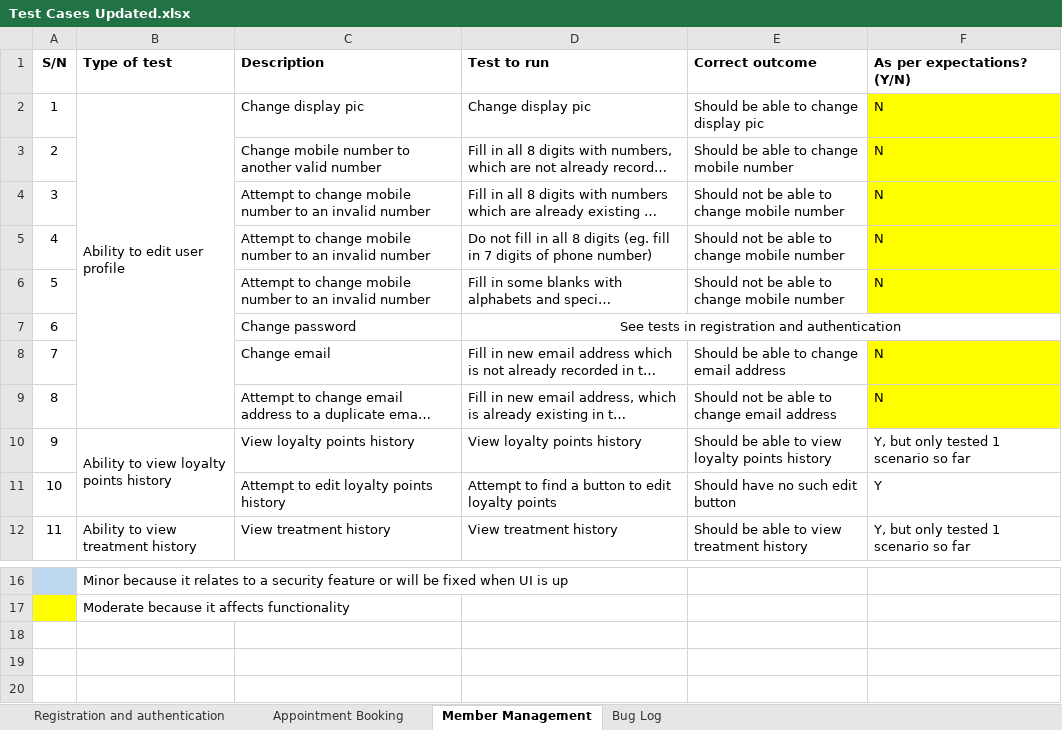
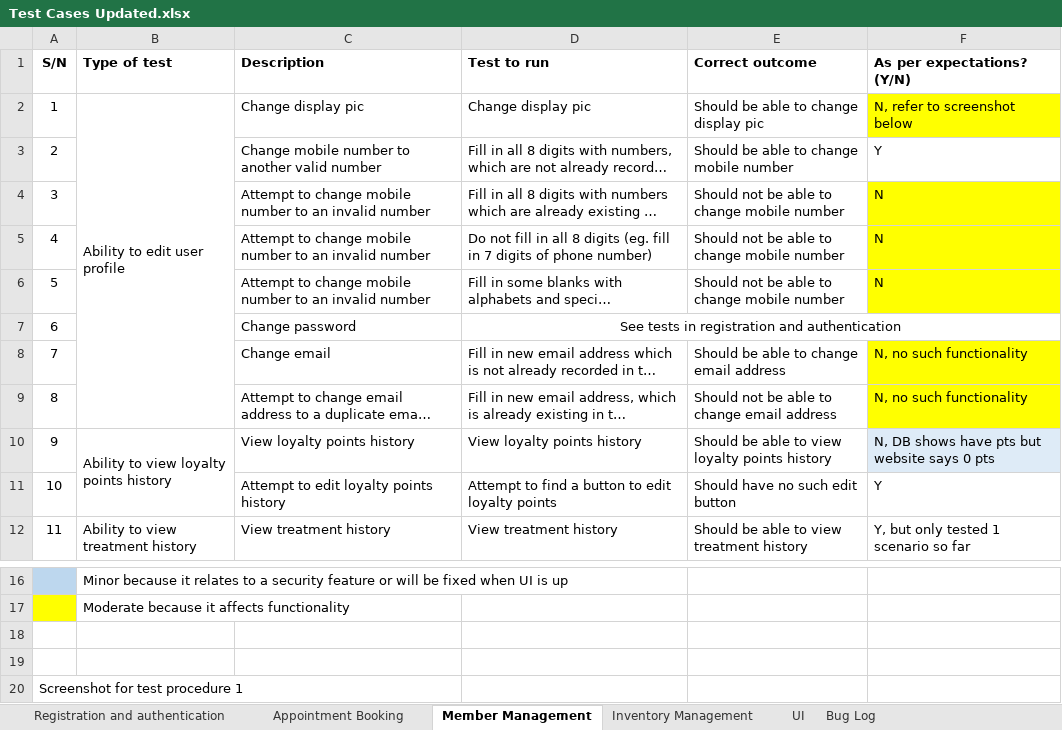
Before and after one commit to wx-94/Tempest, an Excel workbook: Documentation/Test Cases/Test Cases Updated.xlsx, sheet Member Management, drawn as a sheet; only a part is shown, gaps mark what is left out; long unchanged cells end in …; values as stored, in another font and other column widths than the file's, no borders; charts and pictures not drawn; the diff names each change by its address in the sheet, - before the commit and + after, or states it on an @@ line.

Commit message:
Test cases

```diff
--- a/Documentation/Test Cases/Test Cases Updated.xlsx (sheet Member Management)
+++ b/Documentation/Test Cases/Test Cases Updated.xlsx (sheet Member Management)
+sheet tab: Inventory Management
+sheet tab: UI
-F2 (As per expectations? (Y/N)): N
+F2 (As per expectations? (Y/N)): N, refer to screenshot below
-F3 (As per expectations? (Y/N)): N
+F3 (As per expectations? (Y/N)): Y
-F3 fill: #FFFF00
+F3 fill: none
-F8:F9 (As per expectations? (Y/N)): N
+F8:F9 (As per expectations? (Y/N)): N, no such functionality
-F10 (As per expectations? (Y/N)): Y, but only tested 1 scenario so far
+F10 (As per expectations? (Y/N)): N, DB shows have pts but website says 0 pts
-F10 fill: none
+F10 fill: #DEEBF7
+row 18: (empty)
+row 19: (empty)
+row 20: Screenshot for test procedure 1
```
Also changed, not shown: sheet Bug Log, sheet Registration and authentication, sheet Appointment Booking, hidden cells, charts or pictures.
